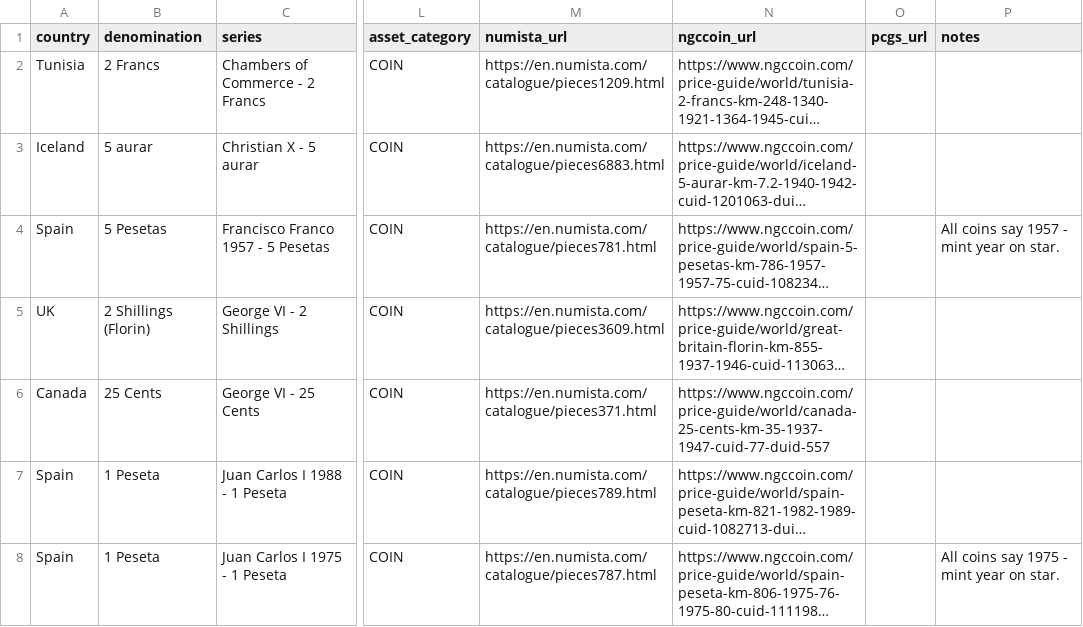
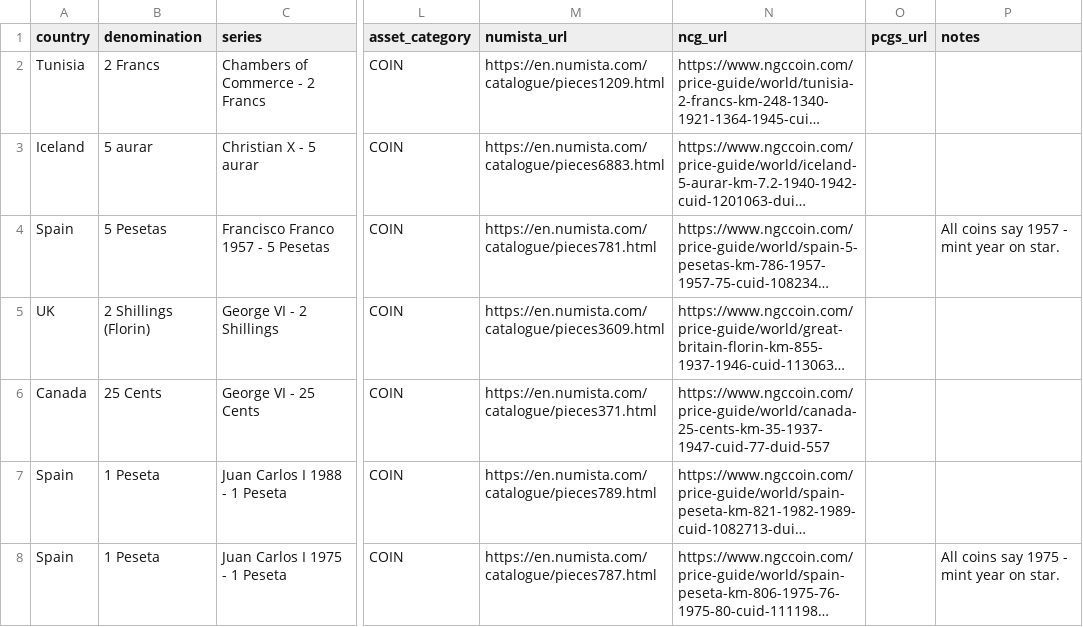
Before and after one commit to HunterProgram22/CoinApp, a CSV file: upload_templates/Coin Master Data/coin_master_world_coins.csv, drawn as a sheet; only a part is shown, gaps mark what is left out; long unchanged cells end in …; the diff names each change by its address in the sheet, - before the commit and + after, or states it on an @@ line.

Commit message:
Refactor Coin Catalog per Clause. Issue with ngc url.

```diff
--- a/upload_templates/Coin Master Data/coin_master_world_coins.csv
+++ b/upload_templates/Coin Master Data/coin_master_world_coins.csv
-N1: ngccoin_url
+N1: ncg_url
```
Also changed, not shown: 3 other files.
